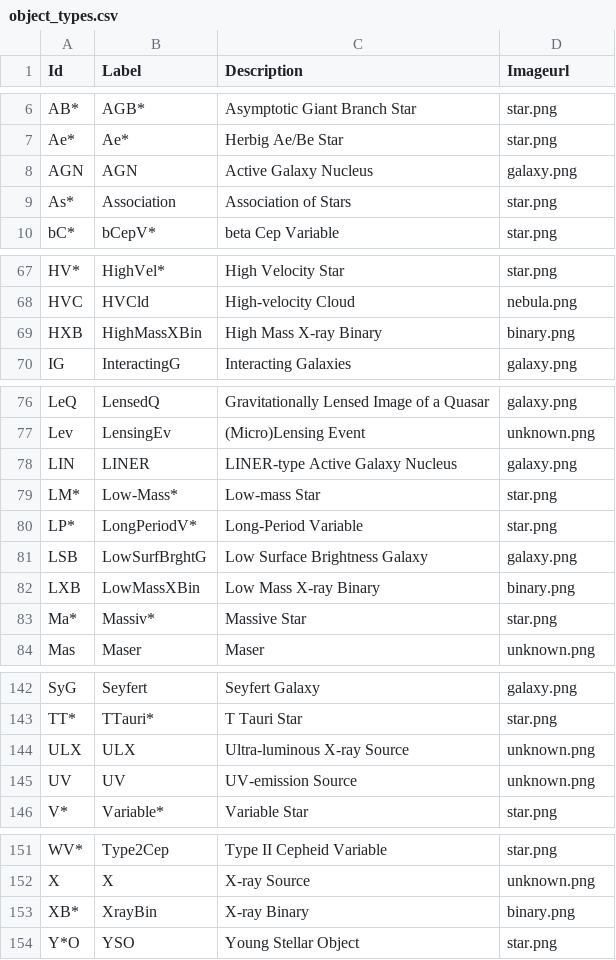
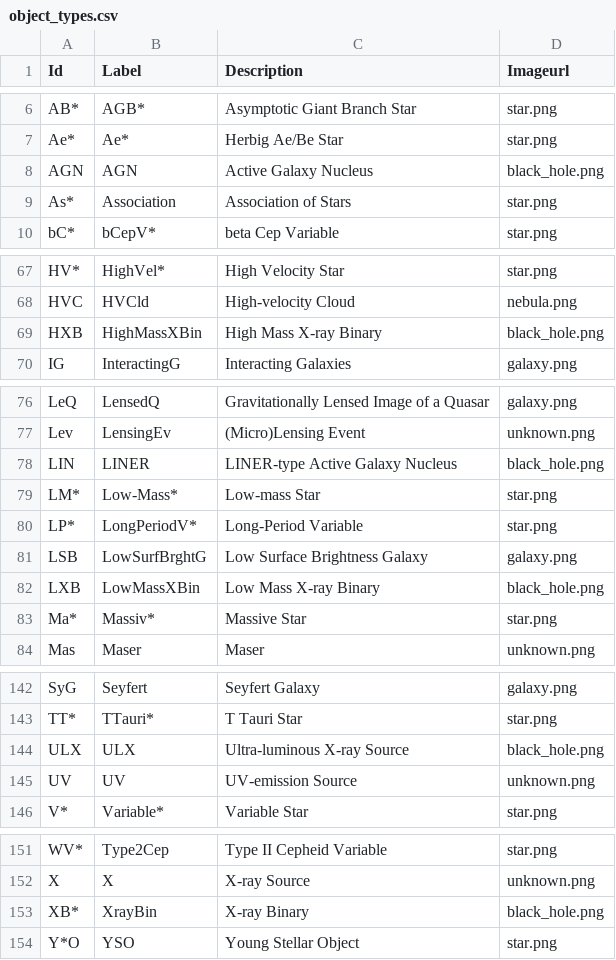
Before and after one commit to Shreyas31/celestial_outpost, a CSV file: helpers/object_types.csv, drawn as a sheet; only a part is shown, gaps mark what is left out.

```diff
--- a/helpers/object_types.csv
+++ b/helpers/object_types.csv
@@ -7,3 +7,3 @@ AB*,AGB*,Asymptotic Giant Branch Star,star.png
 Ae*,Ae*,Herbig Ae/Be Star,star.png
-AGN,AGN,Active Galaxy Nucleus,galaxy.png
+AGN,AGN,Active Galaxy Nucleus,black_hole.png
 As*,Association,Association of Stars,star.png
@@ -68,3 +68,3 @@ HV*,HighVel*,High Velocity Star,star.png
 HVC,HVCld,High-velocity Cloud,nebula.png
-HXB,HighMassXBin,High Mass X-ray Binary,binary.png
+HXB,HighMassXBin,High Mass X-ray Binary,black_hole.png
 IG,InteractingG,Interacting Galaxies,galaxy.png
@@ -77,3 +77,3 @@ LeQ,LensedQ,Gravitationally Lensed Image of a Quasar,galaxy.png
 Lev,LensingEv,(Micro)Lensing Event,unknown.png
-LIN,LINER,LINER-type Active Galaxy Nucleus,galaxy.png
+LIN,LINER,LINER-type Active Galaxy Nucleus,black_hole.png
 LM*,Low-Mass*,Low-mass Star,star.png
@@ -81,3 +81,3 @@ LP*,LongPeriodV*,Long-Period Variable,star.png
 LSB,LowSurfBrghtG,Low Surface Brightness Galaxy,galaxy.png
-LXB,LowMassXBin,Low Mass X-ray Binary,binary.png
+LXB,LowMassXBin,Low Mass X-ray Binary,black_hole.png
 Ma*,Massiv*,Massive Star,star.png
@@ -143,3 +143,3 @@ SyG,Seyfert,Seyfert Galaxy,galaxy.png
 TT*,TTauri*,T Tauri Star,star.png
-ULX,ULX,Ultra-luminous X-ray Source,unknown.png
+ULX,ULX,Ultra-luminous X-ray Source,black_hole.png
 UV,UV,UV-emission Source,unknown.png
@@ -152,3 +152,3 @@ WV*,Type2Cep,Type II Cepheid Variable,star.png
 X,X,X-ray Source,unknown.png
-XB*,XrayBin,X-ray Binary,binary.png
+XB*,XrayBin,X-ray Binary,black_hole.png
 Y*O,YSO,Young Stellar Object,star.png
```
Also changed, not shown: 3 other files.
